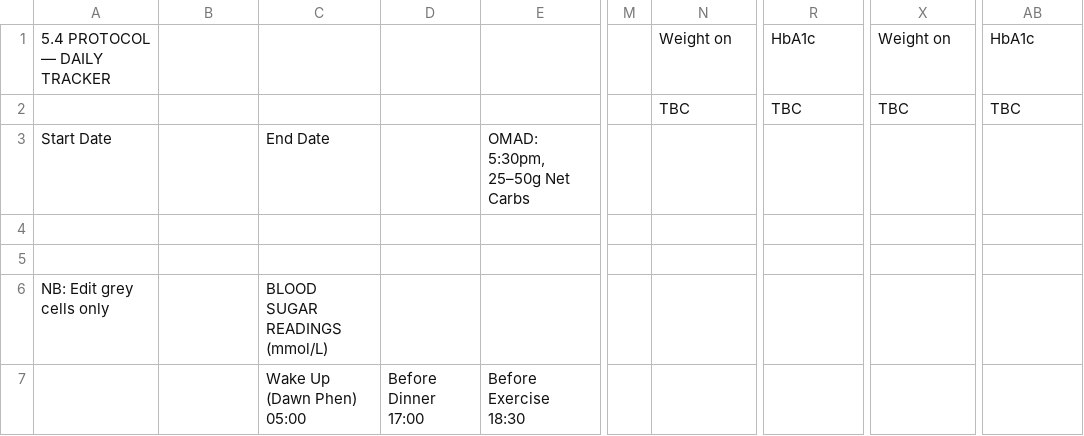
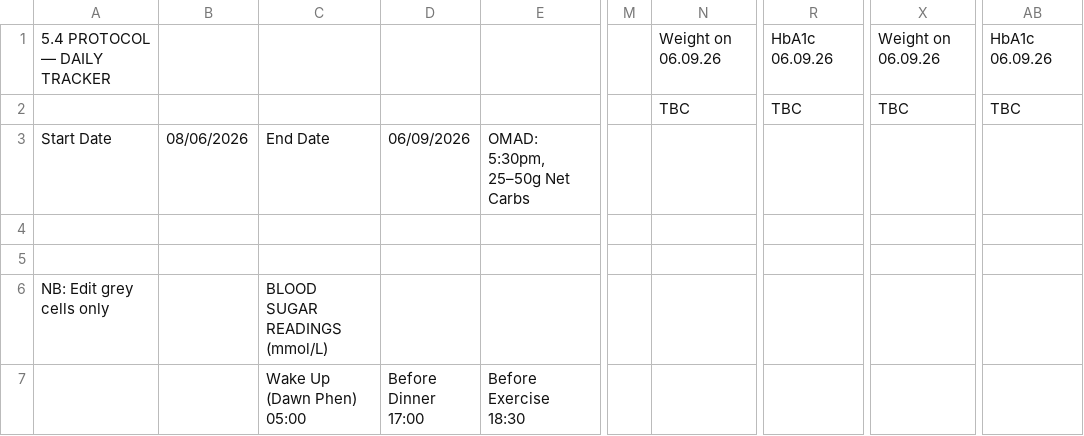
Before and after one commit to Declan2501/54-protocol, a CSV file: data.csv, drawn as a sheet; only a part is shown, gaps mark what is left out; the diff names each change by its address in the sheet, - before the commit and + after, or states it on an @@ line.

Commit message:
Auto update data.csv

```diff
--- a/data.csv
+++ b/data.csv
-N1: Weight on
+N1: Weight on 06.09.26
-R1: HbA1c
+R1: HbA1c 06.09.26
-X1: Weight on
+X1: Weight on 06.09.26
-AB1: HbA1c
+AB1: HbA1c 06.09.26
-B3: (empty)
+B3: 08/06/2026
-D3: (empty)
+D3: 06/09/2026
```
